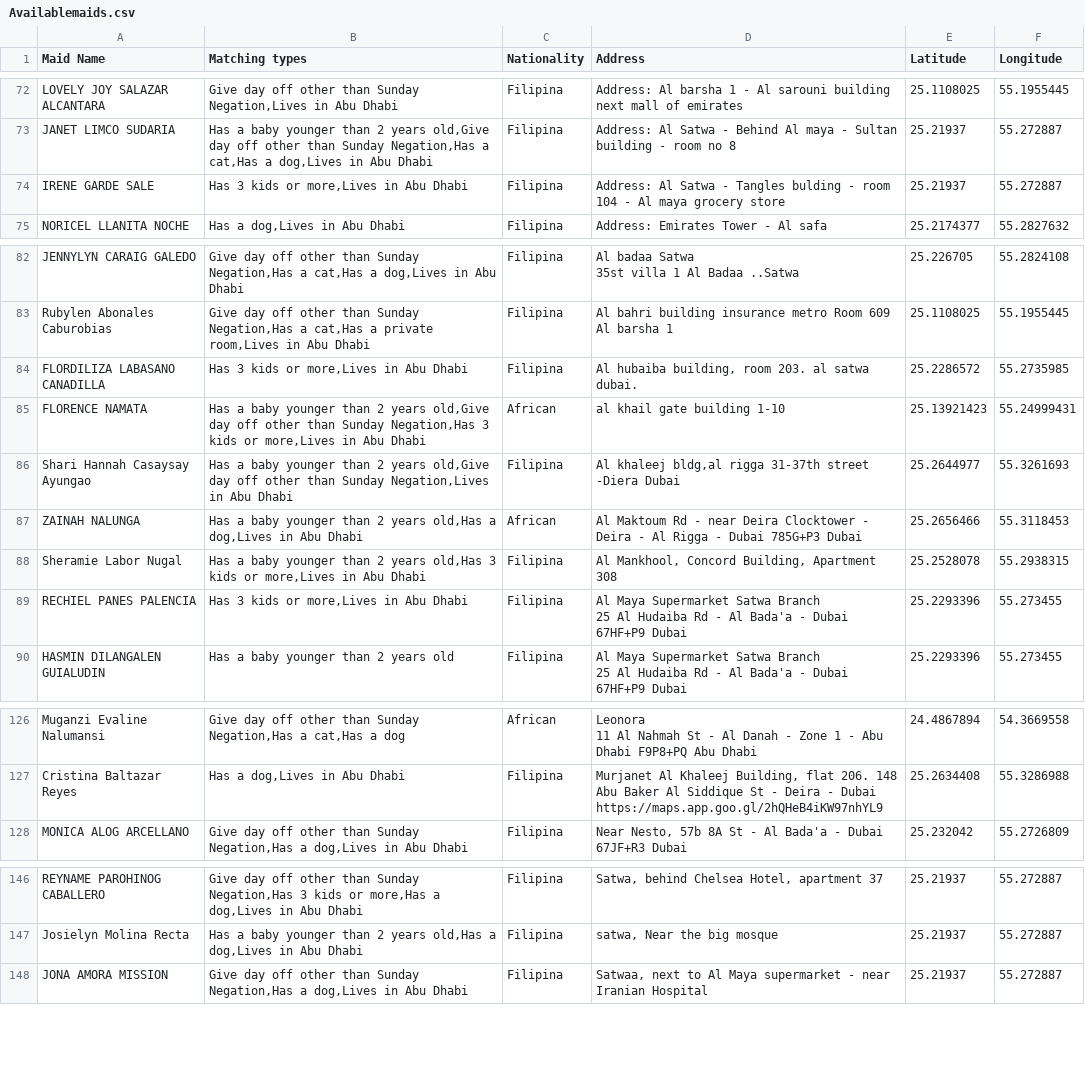
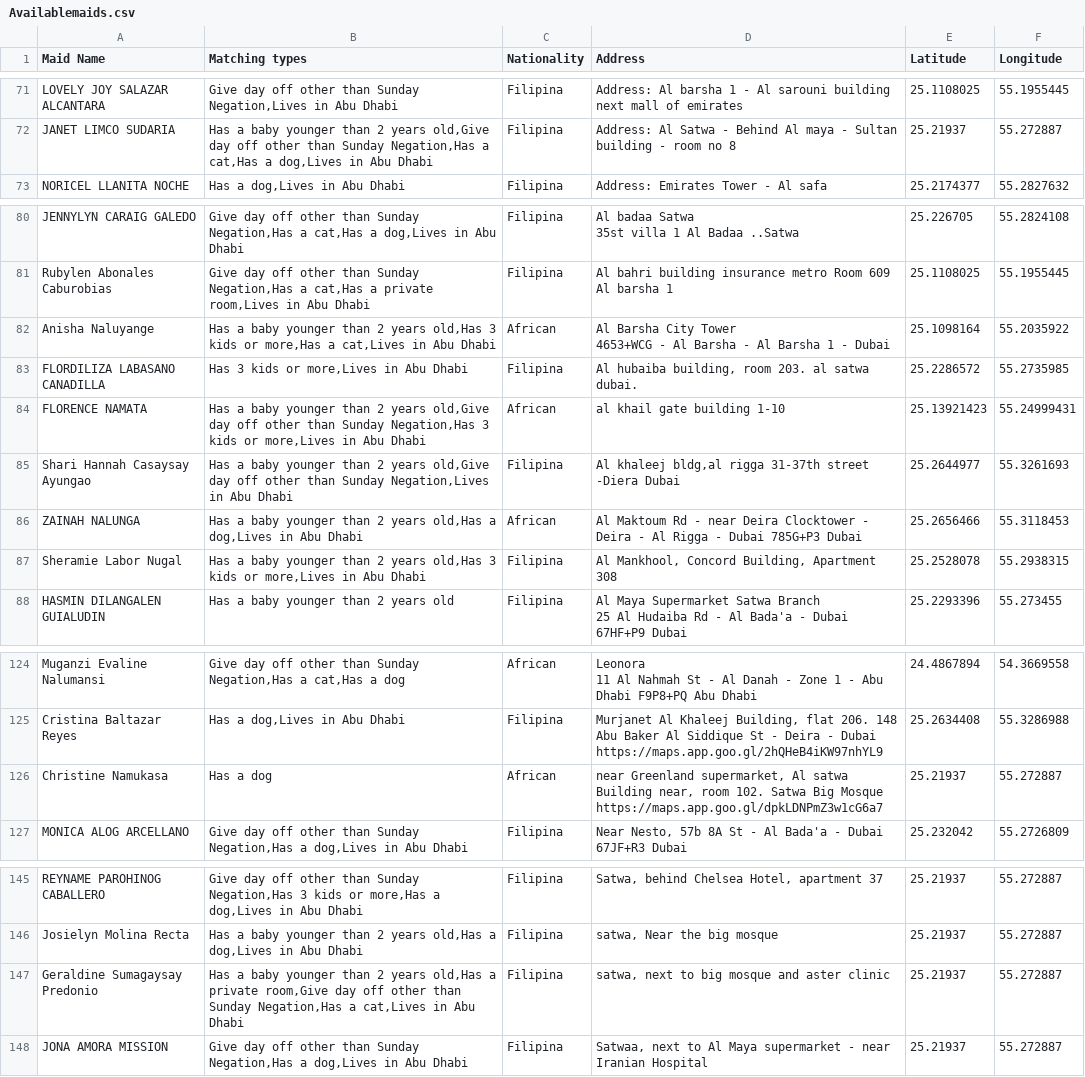
Before and after one commit to charbelchdid/map, a CSV file: Availablemaids.csv, drawn as a sheet; only a part is shown, gaps mark what is left out; removed rows and columns are numbered as before the commit, all else as after; ↵ is a line break in a cell; the diff covers the shown part only; the diff names each change by its address in the sheet, - before the commit and + after, or states it on an @@ line.

Commit message:
Update Hired Live-out Maids Raw Data AVAILABLE CSV on 2025-07-04T21:07:26.815Z

```diff
--- a/Availablemaids.csv
+++ b/Availablemaids.csv
-row 74: IRENE GARDE SALE | Has 3 kids or more,Lives in Abu Dhabi | Filipina | Address: Al Satwa - Tangles bulding - room 104 - Al maya grocery store | 25.21937 | 55.272887
+row 82: Anisha Naluyange | Has a baby younger than 2 years old,Has 3 kids or more,Has a cat,Lives in Abu Dhabi | African | Al Barsha City Tower ↵ 4653+WCG - Al Barsha - Al Barsha 1 - Dubai | 25.1098164 | 55.2035922
-row 89: RECHIEL PANES PALENCIA | Has 3 kids or more,Lives in Abu Dhabi | Filipina | Al Maya Supermarket Satwa Branch ↵ 25 Al Hudaiba Rd - Al Bada'a - Dubai 67HF+P9 Dubai | 25.2293396 | 55.273455
+row 126: Christine Namukasa | Has a dog | African | near Greenland supermarket, Al satwa ↵ Building near, room 102. Satwa Big Mosque ↵ https://maps.app.goo.gl/dpkLDNPmZ3w1cG6a7 | 25.21937 | 55.272887
+row 147: Geraldine Sumagaysay Predonio | Has a baby younger than 2 years old,Has a private room,Give day off other than Sunday Negation,Has a cat,Lives in Abu Dhabi | Filipina | satwa, next to big mosque and aster clinic | 25.21937 | 55.272887
```
Also changed, not shown: 4 added rows and 5 removed rows elsewhere in this file.
